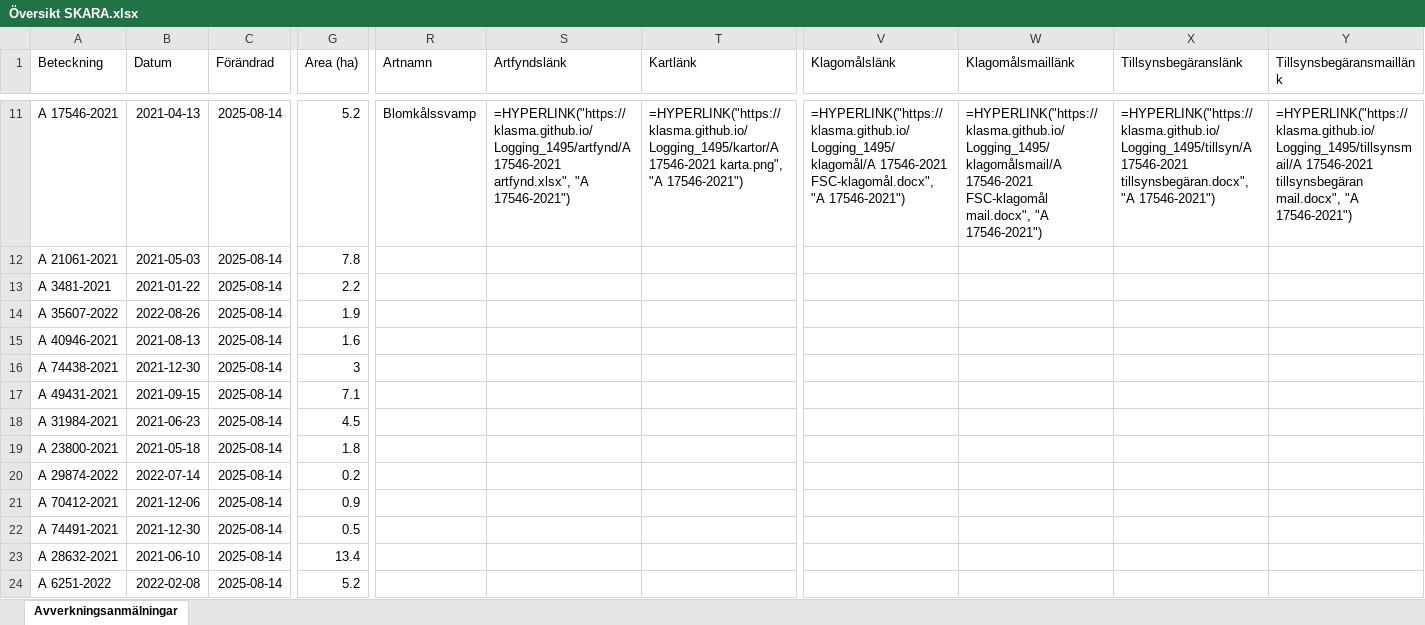
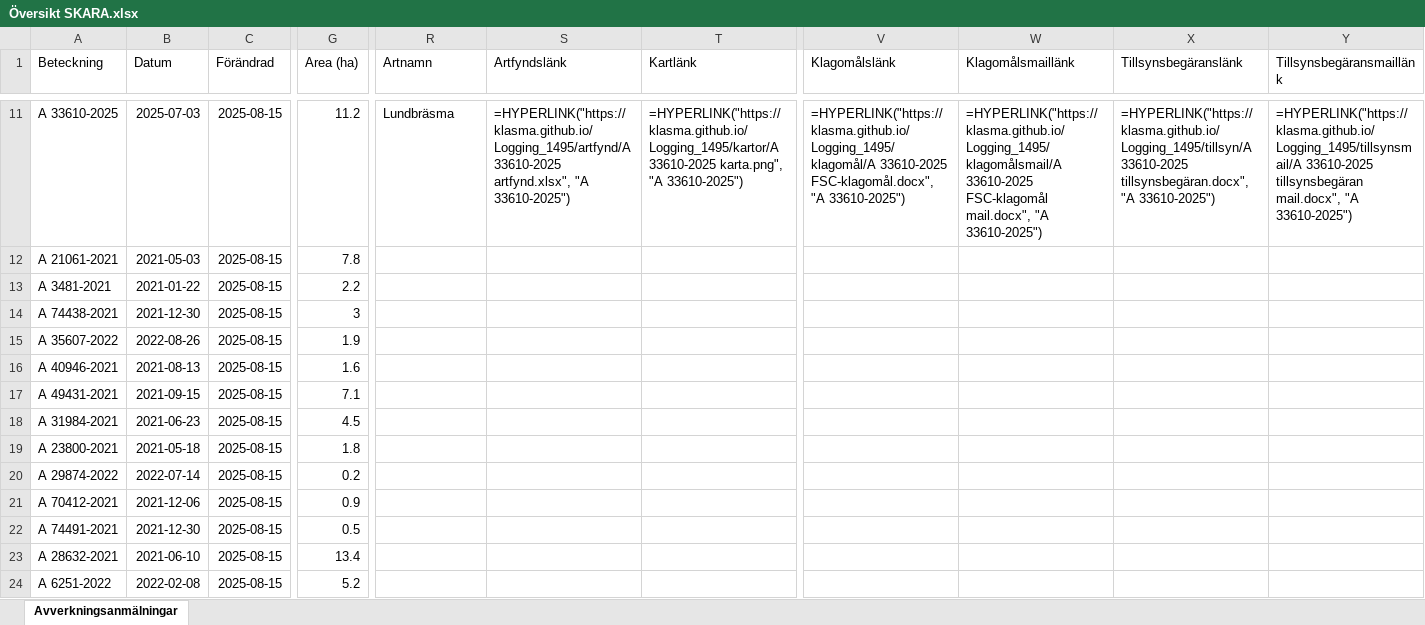
Before and after one commit to klasma/Logging_1495, an Excel workbook: Översikt SKARA.xlsx, sheet Avverkningsanmälningar, drawn as a sheet; only a part is shown, gaps mark what is left out; values as stored, in another font and other column widths than the file's, no borders; formulas without a stored value are shown as written; the diff covers the shown part only; the diff names each change by its address in the sheet, - before the commit and + after, or states it on an @@ line.

```diff
--- a/Översikt SKARA.xlsx (sheet Avverkningsanmälningar)
+++ b/Översikt SKARA.xlsx (sheet Avverkningsanmälningar)
-A11 (Beteckning): A 17546-2021
+A11 (Beteckning): A 33610-2025
-B11 (Datum): 2021-04-13
+B11 (Datum): 2025-07-03
-C11:C24 (Förändrad): 2025-08-14
+C11:C24 (Förändrad): 2025-08-15
-G11 (Area (ha)): 5.2
+G11 (Area (ha)): 11.2
-R11 (Artnamn): Blomkålssvamp
+R11 (Artnamn): Lundbräsma
-S11 (Artfyndslänk): =HYPERLINK("https://klasma.github.io/Logging_1495/artfynd/A 17546-2021 artfynd.xlsx", "A 17546-2021")
+S11 (Artfyndslänk): =HYPERLINK("https://klasma.github.io/Logging_1495/artfynd/A 33610-2025 artfynd.xlsx", "A 33610-2025")
-T11 (Kartlänk): =HYPERLINK("https://klasma.github.io/Logging_1495/kartor/A 17546-2021 karta.png", "A 17546-2021")
+T11 (Kartlänk): =HYPERLINK("https://klasma.github.io/Logging_1495/kartor/A 33610-2025 karta.png", "A 33610-2025")
-V11 (Klagomålslänk): =HYPERLINK("https://klasma.github.io/Logging_1495/klagomål/A 17546-2021 FSC-klagomål.docx", "A 17546-2021")
+V11 (Klagomålslänk): =HYPERLINK("https://klasma.github.io/Logging_1495/klagomål/A 33610-2025 FSC-klagomål.docx", "A 33610-2025")
-W11 (Klagomålsmaillänk): =HYPERLINK("https://klasma.github.io/Logging_1495/klagomålsmail/A 17546-2021 FSC-klagomål mail.docx", "A 17546-2021")
+W11 (Klagomålsmaillänk): =HYPERLINK("https://klasma.github.io/Logging_1495/klagomålsmail/A 33610-2025 FSC-klagomål mail.docx", "A 33610-2025")
-X11 (Tillsynsbegäranslänk): =HYPERLINK("https://klasma.github.io/Logging_1495/tillsyn/A 17546-2021 tillsynsbegäran.docx", "A 17546-2021")
+X11 (Tillsynsbegäranslänk): =HYPERLINK("https://klasma.github.io/Logging_1495/tillsyn/A 33610-2025 tillsynsbegäran.docx", "A 33610-2025")
-Y11 (Tillsynsbegäransmaillänk): =HYPERLINK("https://klasma.github.io/Logging_1495/tillsynsmail/A 17546-2021 tillsynsbegäran mail.docx", "A 17546-2021")
+Y11 (Tillsynsbegäransmaillänk): =HYPERLINK("https://klasma.github.io/Logging_1495/tillsynsmail/A 33610-2025 tillsynsbegäran mail.docx", "A 33610-2025")
-A14 (Beteckning): A 35607-2022
+A14 (Beteckning): A 74438-2021
-B14 (Datum): 2022-08-26
+B14 (Datum): 2021-12-30
-G14 (Area (ha)): 1.9
+G14 (Area (ha)): 3
-A15 (Beteckning): A 40946-2021
+A15 (Beteckning): A 35607-2022
-B15 (Datum): 2021-08-13
+B15 (Datum): 2022-08-26
-G15 (Area (ha)): 1.6
+G15 (Area (ha)): 1.9
-A16 (Beteckning): A 74438-2021
+A16 (Beteckning): A 40946-2021
-B16 (Datum): 2021-12-30
+B16 (Datum): 2021-08-13
-G16 (Area (ha)): 3
+G16 (Area (ha)): 1.6
```
Also changed, not shown: 799 edited cells elsewhere in this sheet, artfynd/A 1202-2024 artfynd.xlsx, artfynd/A 16179-2025 artfynd.xlsx, 50 other files.
